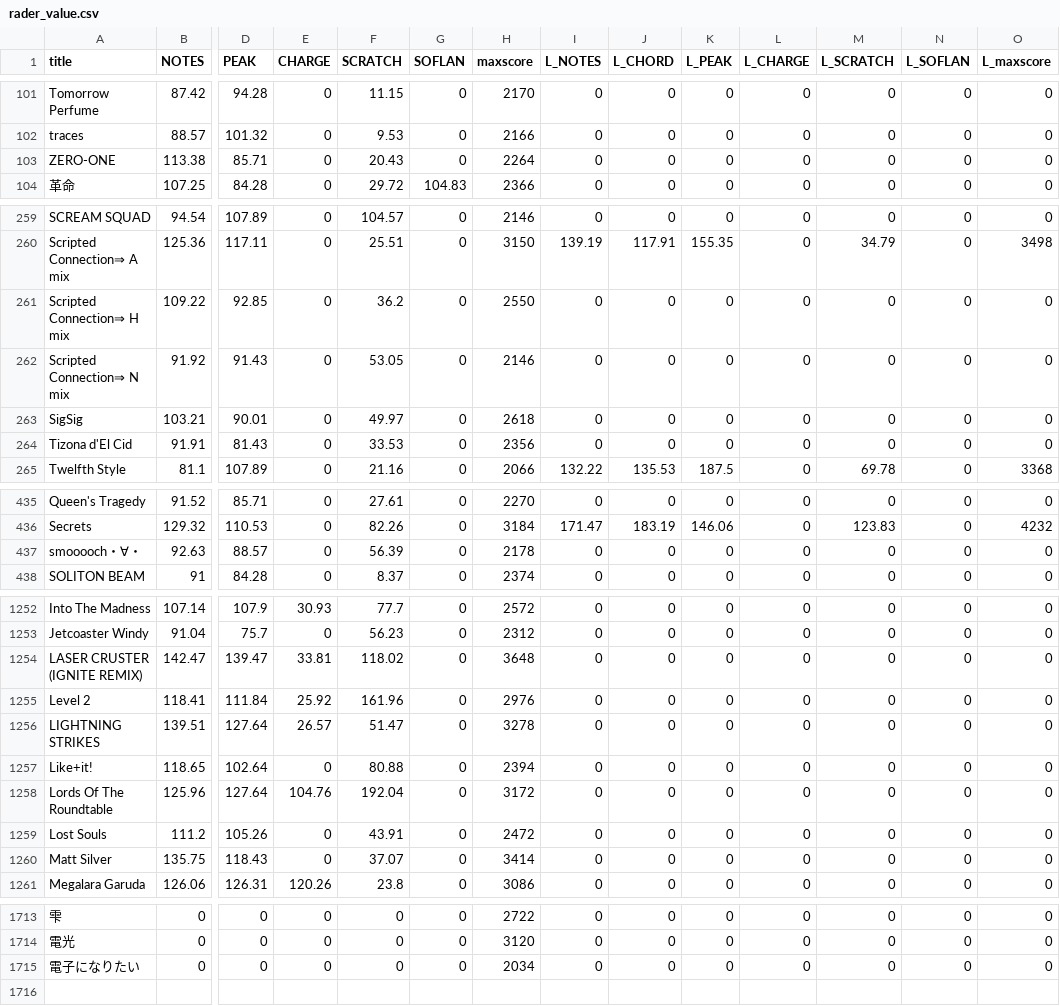
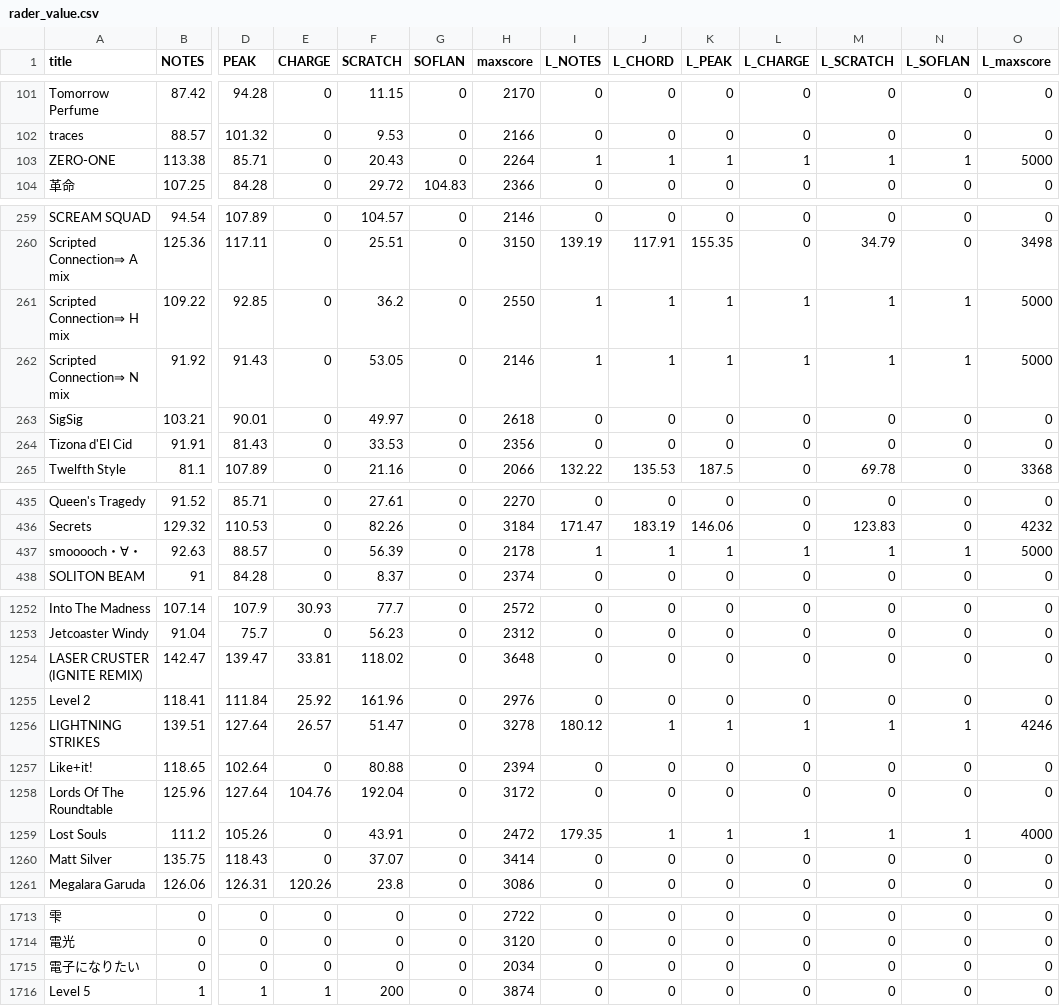
Before and after one commit to CORICORICORIVER/IIDX_Score_Manage, a CSV file: db/csv/rader_value.csv, drawn as a sheet; only a part is shown, gaps mark what is left out; rows hold the shown columns only; the diff covers the shown part only; the diff names each change by its address in the sheet, - before the commit and + after, or states it on an @@ line.

```diff
--- a/db/csv/rader_value.csv
+++ b/db/csv/rader_value.csv
-I103 (L_NOTES): 0
+I103 (L_NOTES): 1
-J103 (L_CHORD): 0
+J103 (L_CHORD): 1
-K103 (L_PEAK): 0
+K103 (L_PEAK): 1
-L103 (L_CHARGE): 0
+L103 (L_CHARGE): 1
-M103 (L_SCRATCH): 0
+M103 (L_SCRATCH): 1
-N103 (L_SOFLAN): 0
+N103 (L_SOFLAN): 1
-O103 (L_maxscore): 0
+O103 (L_maxscore): 5000
-I261:I262 (L_NOTES): 0
+I261:I262 (L_NOTES): 1
-J261:J262 (L_CHORD): 0
+J261:J262 (L_CHORD): 1
-K261:K262 (L_PEAK): 0
+K261:K262 (L_PEAK): 1
-L261:L262 (L_CHARGE): 0
+L261:L262 (L_CHARGE): 1
-M261:M262 (L_SCRATCH): 0
+M261:M262 (L_SCRATCH): 1
-N261:N262 (L_SOFLAN): 0
+N261:N262 (L_SOFLAN): 1
-O261:O262 (L_maxscore): 0
+O261:O262 (L_maxscore): 5000
-I437 (L_NOTES): 0
+I437 (L_NOTES): 1
-J437 (L_CHORD): 0
+J437 (L_CHORD): 1
-K437 (L_PEAK): 0
+K437 (L_PEAK): 1
-L437 (L_CHARGE): 0
+L437 (L_CHARGE): 1
-M437 (L_SCRATCH): 0
+M437 (L_SCRATCH): 1
-N437 (L_SOFLAN): 0
+N437 (L_SOFLAN): 1
-O437 (L_maxscore): 0
+O437 (L_maxscore): 5000
-I1256 (L_NOTES): 0
+I1256 (L_NOTES): 180.12
-J1256 (L_CHORD): 0
+J1256 (L_CHORD): 1
-K1256 (L_PEAK): 0
+K1256 (L_PEAK): 1
-L1256 (L_CHARGE): 0
+L1256 (L_CHARGE): 1
-M1256 (L_SCRATCH): 0
+M1256 (L_SCRATCH): 1
-N1256 (L_SOFLAN): 0
+N1256 (L_SOFLAN): 1
-O1256 (L_maxscore): 0
+O1256 (L_maxscore): 4246
-I1259 (L_NOTES): 0
+I1259 (L_NOTES): 179.35
-J1259 (L_CHORD): 0
+J1259 (L_CHORD): 1
-K1259 (L_PEAK): 0
+K1259 (L_PEAK): 1
-L1259 (L_CHARGE): 0
+L1259 (L_CHARGE): 1
-M1259 (L_SCRATCH): 0
+M1259 (L_SCRATCH): 1
-N1259 (L_SOFLAN): 0
+N1259 (L_SOFLAN): 1
-O1259 (L_maxscore): 0
+O1259 (L_maxscore): 4000
+row 1716: Level 5 | 1 | 1 | 1 | 200 | 0 | 3874 | 0 | 0 | 0 | 0 | 0 | 0 | 0
```
Also changed, not shown: 44 edited cells elsewhere in this file, 13 other files.
